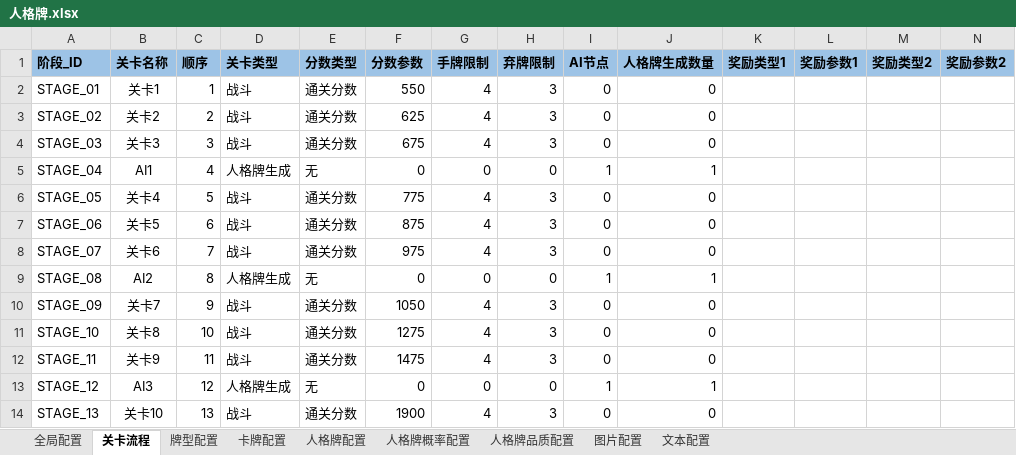
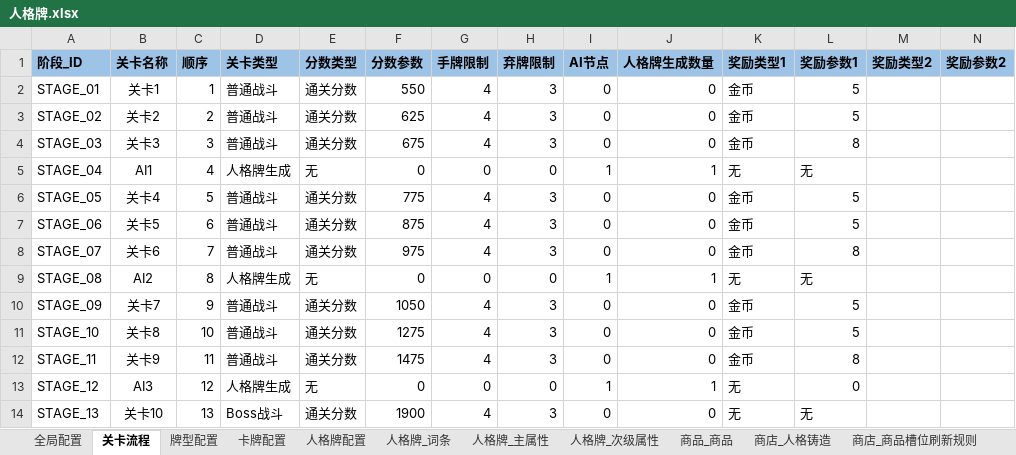
Before and after one commit to Natsume8xx/Persona-Card, an Excel workbook: Docs/人格牌.xlsx, sheet 关卡流程, drawn as a sheet; values as stored, in another font and other column widths than the file's, no borders; the diff names each change by its address in the sheet, - before the commit and + after, or states it on an @@ line.

```diff
--- a/Docs/人格牌.xlsx (sheet 关卡流程)
+++ b/Docs/人格牌.xlsx (sheet 关卡流程)
-sheet tab: 人格牌概率配置
+sheet tab: 人格牌_词条
-sheet tab: 人格牌品质配置
+sheet tab: 人格牌_主属性
-sheet tab: 文本配置
+sheet tab: 人格牌_次级属性
+sheet tab: 商品_商品
+sheet tab: 商店_人格铸造
+sheet tab: 商店_商品槽位刷新规则
-D2:D4 (关卡类型): 战斗
+D2:D4 (关卡类型): 普通战斗
-K2:K4 (奖励类型1): (empty)
+K2:K4 (奖励类型1): 金币
-L2:L3 (奖励参数1): (empty)
+L2:L3 (奖励参数1): 5
-L4 (奖励参数1): (empty)
+L4 (奖励参数1): 8
-K5 (奖励类型1): (empty)
+K5 (奖励类型1): 无
-L5 (奖励参数1): (empty)
+L5 (奖励参数1): 无
-D6:D8 (关卡类型): 战斗
+D6:D8 (关卡类型): 普通战斗
-K6:K8 (奖励类型1): (empty)
+K6:K8 (奖励类型1): 金币
-L6:L7 (奖励参数1): (empty)
+L6:L7 (奖励参数1): 5
-L8 (奖励参数1): (empty)
+L8 (奖励参数1): 8
-K9 (奖励类型1): (empty)
+K9 (奖励类型1): 无
-L9 (奖励参数1): (empty)
+L9 (奖励参数1): 无
-D10:D12 (关卡类型): 战斗
+D10:D12 (关卡类型): 普通战斗
-K10:K12 (奖励类型1): (empty)
+K10:K12 (奖励类型1): 金币
-L10:L11 (奖励参数1): (empty)
+L10:L11 (奖励参数1): 5
-L12 (奖励参数1): (empty)
+L12 (奖励参数1): 8
-K13:K14 (奖励类型1): (empty)
+K13:K14 (奖励类型1): 无
-L13 (奖励参数1): (empty)
+L13 (奖励参数1): 0
-D14 (关卡类型): 战斗
+D14 (关卡类型): Boss战斗
-L14 (奖励参数1): (empty)
+L14 (奖励参数1): 无
```
Also changed, not shown: sheet 人格牌配置, sheet 人格牌_主属性, sheet 人格牌_词条, sheet 图片配置, sheet 牌型配置, sheet 全局配置, other sheet tabs, 1 other file.
